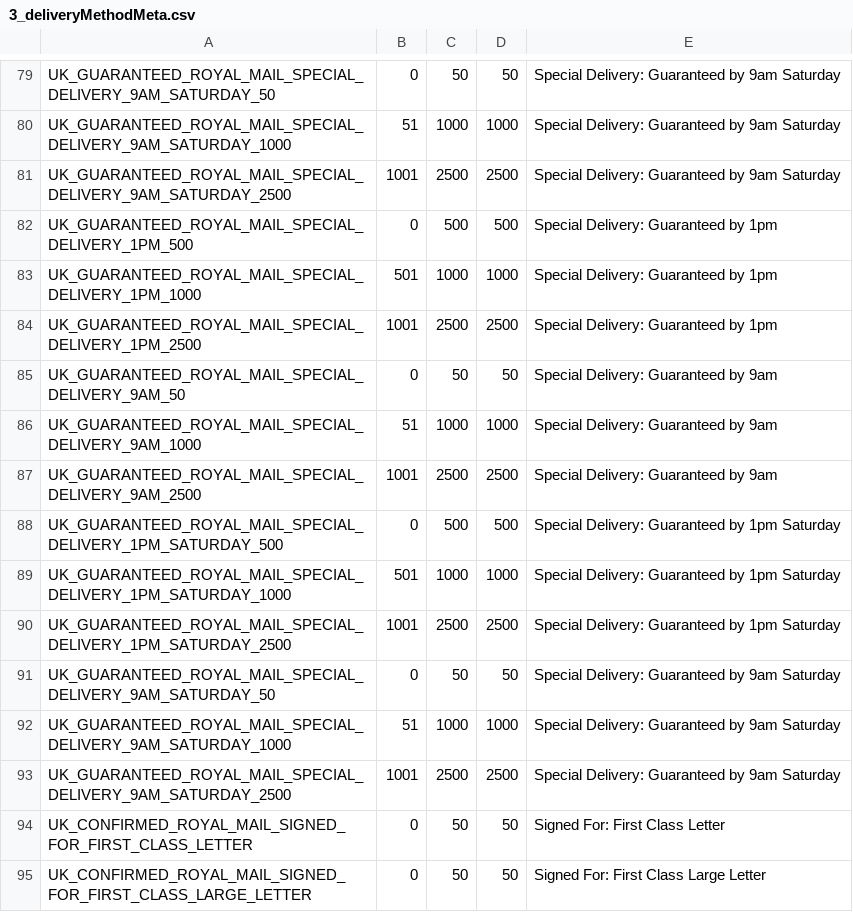
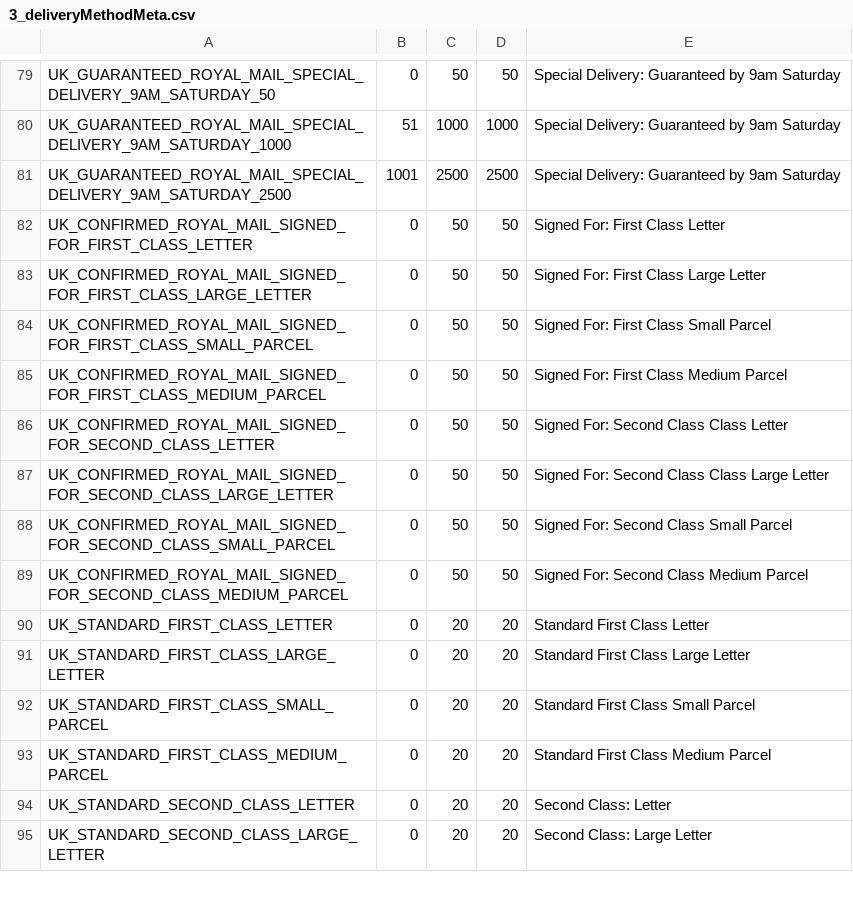
Before and after one commit to meanbee/royalmail-php-library, a CSV file: data/3_deliveryMethodMeta.csv, drawn as a sheet; only a part is shown, gaps mark what is left out; the shorter side is filled out with more unchanged rows.

Commit message:
46: Remove copied methods from delivery method meta

```diff
--- a/data/3_deliveryMethodMeta.csv
+++ b/data/3_deliveryMethodMeta.csv
@@ -81,14 +81,2 @@ UK_GUARANTEED_ROYAL_MAIL_SPECIAL_DELIVERY_9AM_SATURDAY_1000,51,1000,1000,"Specia
 UK_GUARANTEED_ROYAL_MAIL_SPECIAL_DELIVERY_9AM_SATURDAY_2500,1001,2500,2500,"Special Delivery: Guaranteed by 9am Saturday"
-UK_GUARANTEED_ROYAL_MAIL_SPECIAL_DELIVERY_1PM_500,0,500,500,"Special Delivery: Guaranteed by 1pm"
-UK_GUARANTEED_ROYAL_MAIL_SPECIAL_DELIVERY_1PM_1000,501,1000,1000,"Special Delivery: Guaranteed by 1pm"
-UK_GUARANTEED_ROYAL_MAIL_SPECIAL_DELIVERY_1PM_2500,1001,2500,2500,"Special Delivery: Guaranteed by 1pm"
-UK_GUARANTEED_ROYAL_MAIL_SPECIAL_DELIVERY_9AM_50,0,50,50,"Special Delivery: Guaranteed by 9am"
-UK_GUARANTEED_ROYAL_MAIL_SPECIAL_DELIVERY_9AM_1000,51,1000,1000,"Special Delivery: Guaranteed by 9am"
-UK_GUARANTEED_ROYAL_MAIL_SPECIAL_DELIVERY_9AM_2500,1001,2500,2500,"Special Delivery: Guaranteed by 9am"
-UK_GUARANTEED_ROYAL_MAIL_SPECIAL_DELIVERY_1PM_SATURDAY_500,0,500,500,"Special Delivery: Guaranteed by 1pm Saturday"
-UK_GUARANTEED_ROYAL_MAIL_SPECIAL_DELIVERY_1PM_SATURDAY_1000,501,1000,1000,"Special Delivery: Guaranteed by 1pm Saturday"
-UK_GUARANTEED_ROYAL_MAIL_SPECIAL_DELIVERY_1PM_SATURDAY_2500,1001,2500,2500,"Special Delivery: Guaranteed by 1pm Saturday"
-UK_GUARANTEED_ROYAL_MAIL_SPECIAL_DELIVERY_9AM_SATURDAY_50,0,50,50,"Special Delivery: Guaranteed by 9am Saturday"
-UK_GUARANTEED_ROYAL_MAIL_SPECIAL_DELIVERY_9AM_SATURDAY_1000,51,1000,1000,"Special Delivery: Guaranteed by 9am Saturday"
-UK_GUARANTEED_ROYAL_MAIL_SPECIAL_DELIVERY_9AM_SATURDAY_2500,1001,2500,2500,"Special Delivery: Guaranteed by 9am Saturday"
 UK_CONFIRMED_ROYAL_MAIL_SIGNED_FOR_FIRST_CLASS_LETTER,0,50,50,"Signed For: First Class Letter"
```
